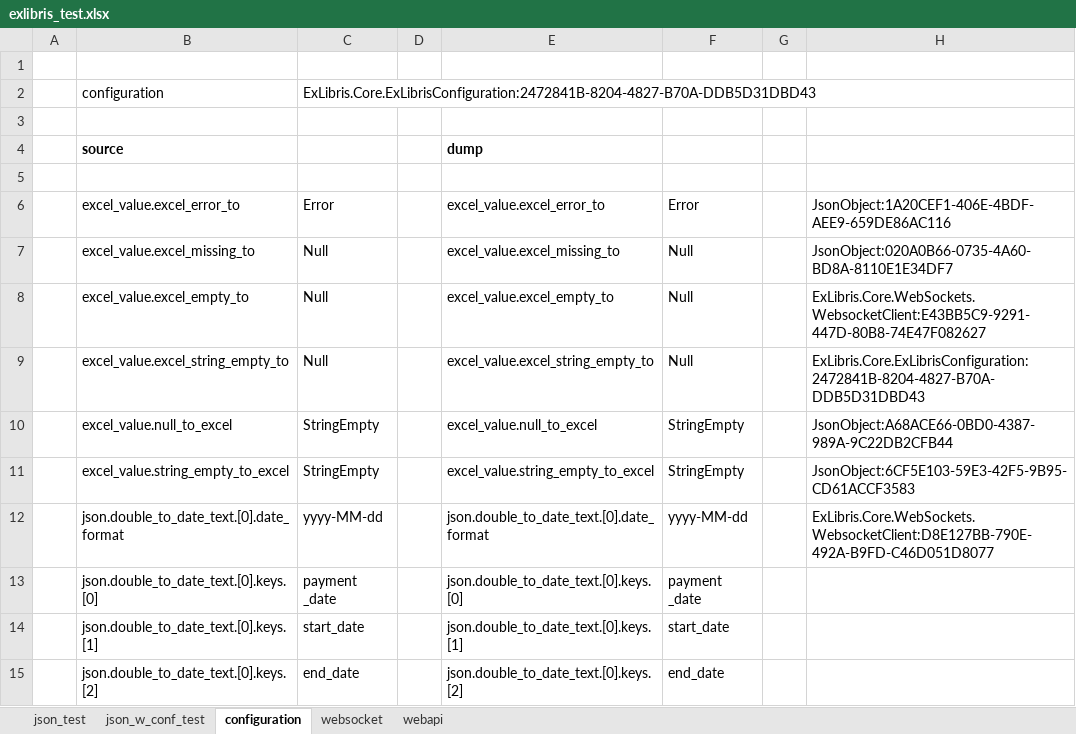
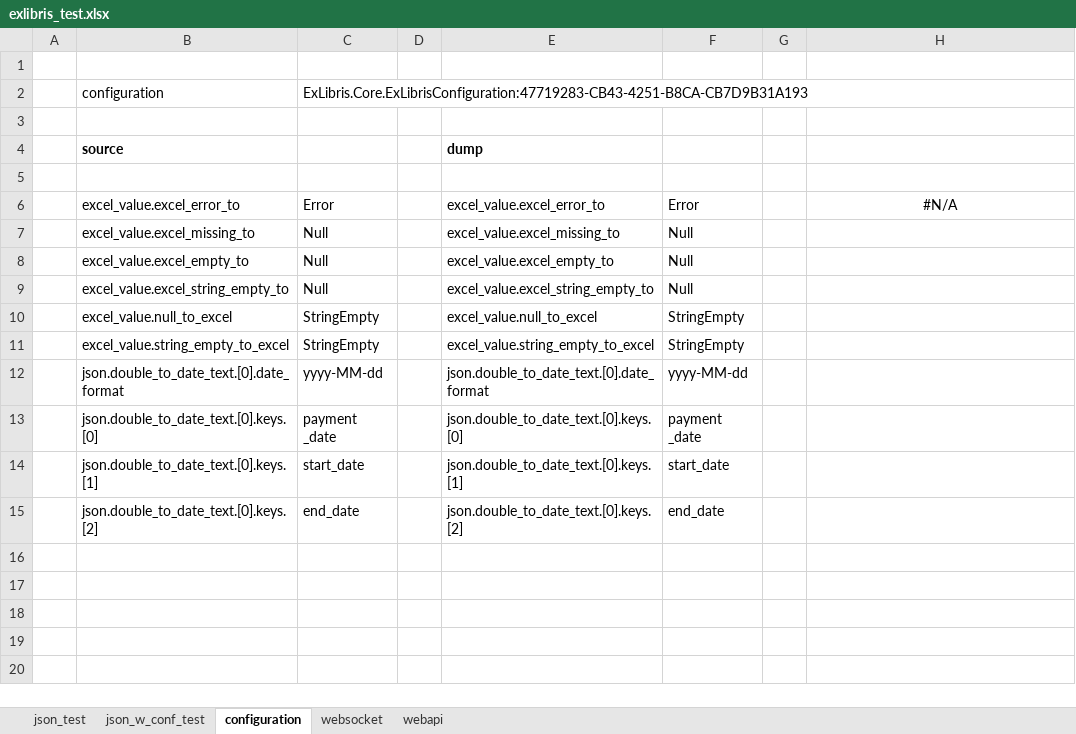
Before and after one commit to mugenfugafuga/exlibris, an Excel workbook: ExLibris/test_excel/exlibris_test.xlsx, sheet configuration, drawn as a sheet; values as stored, in another font and other column widths than the file's, no borders; the diff names each change by its address in the sheet, - before the commit and + after, or states it on an @@ line.

```diff
--- a/ExLibris/test_excel/exlibris_test.xlsx (sheet configuration)
+++ b/ExLibris/test_excel/exlibris_test.xlsx (sheet configuration)
-C2: ExLibris.Core.ExLibrisConfiguration:2472841B-8204-4827-B70A-DDB5D31DBD43
+C2: ExLibris.Core.ExLibrisConfiguration:47719283-CB43-4251-B8CA-CB7D9B31A193
-H6: JsonObject:1A20CEF1-406E-4BDF-AEE9-659DE86AC116
+H6: #N/A
-H6 alignment: left
+H6 alignment: center
-H7: JsonObject:020A0B66-0735-4A60-BD8A-8110E1E34DF7
+H7: (empty)
-H8: ExLibris.Core.WebSockets.WebsocketClient:E43BB5C9-9291-447D-80B8-74E47F082627
+H8: (empty)
-H9: ExLibris.Core.ExLibrisConfiguration:2472841B-8204-4827-B70A-DDB5D31DBD43
+H9: (empty)
-H10: JsonObject:A68ACE66-0BD0-4387-989A-9C22DB2CFB44
+H10: (empty)
-H11: JsonObject:6CF5E103-59E3-42F5-9B95-CD61ACCF3583
+H11: (empty)
-H12: ExLibris.Core.WebSockets.WebsocketClient:D8E127BB-790E-492A-B9FD-C46D051D8077
+H12: (empty)
```
Also changed, not shown: sheet webapi, sheet json_test, sheet json_w_conf_test, sheet websocket, 1 other file.
